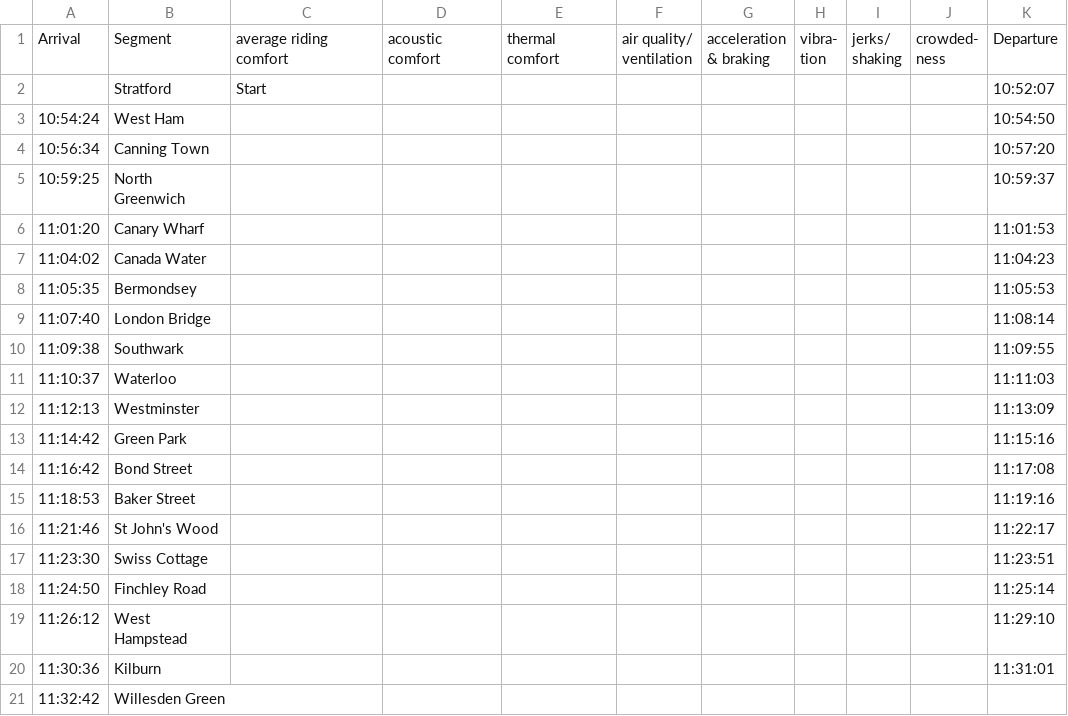
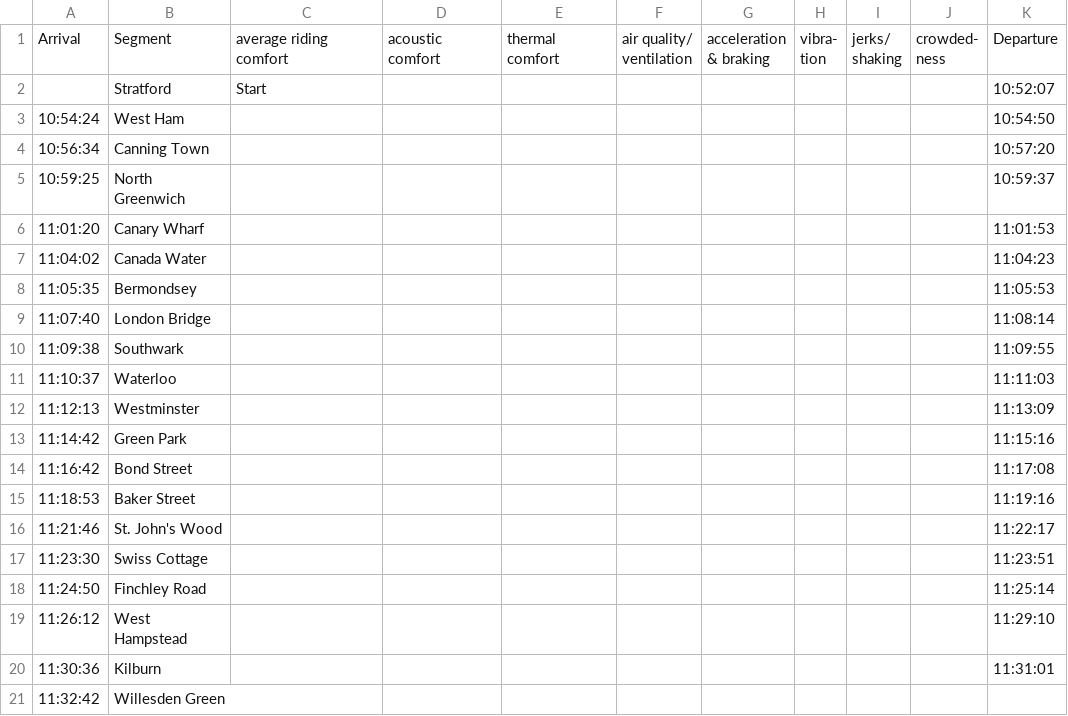
Before and after one commit to alexblakesley/TubeSurfers_CodeBase, a CSV file: data/timings/Jubilee_Stratford-WillesdenGreen.csv, drawn as a sheet.

```diff
--- a/data/timings/Jubilee_Stratford-WillesdenGreen.csv
+++ b/data/timings/Jubilee_Stratford-WillesdenGreen.csv
@@ -20,3 +20,3 @@ ness",Departure
 11:18:53,Baker Street,,,,,,,,,11:19:16
-11:21:46,St John's Wood,,,,,,,,,11:22:17
+11:21:46,St. John's Wood,,,,,,,,,11:22:17
 11:23:30,Swiss Cottage,,,,,,,,,11:23:51
```
Also changed, not shown: data/timings/Jubilee_WillesdenGreen-Stratford1.csv, data/timings/Piccadilly_Hammersmith-ManorHouse.csv, 8 other files.
